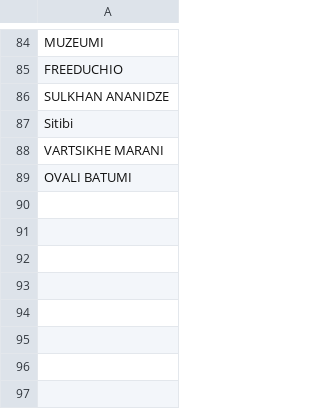
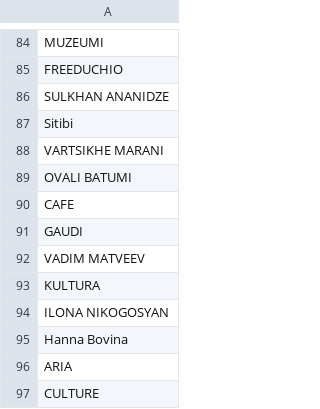
Before and after one commit to Joltd/finance-manager, a CSV file: server/src/main/resources/rules/tbc/expense/cafe.csv, drawn as a sheet; only a part is shown, gaps mark what is left out; the diff names each change by its address in the sheet, - before the commit and + after, or states it on an @@ line.

```diff
--- a/server/src/main/resources/rules/tbc/expense/cafe.csv
+++ b/server/src/main/resources/rules/tbc/expense/cafe.csv
+row 90: CAFE
+row 91: GAUDI
+row 92: VADIM MATVEEV
+row 93: KULTURA
+row 94: ILONA NIKOGOSYAN
+row 95: Hanna Bovina
+row 96: ARIA
+row 97: CULTURE
```
Also changed, not shown: server/src/main/resources/rules/tbc/main.csv, 4 other files.
